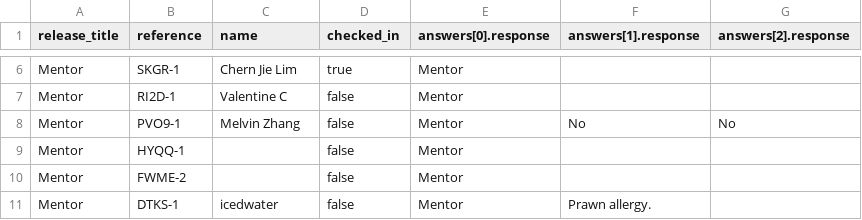
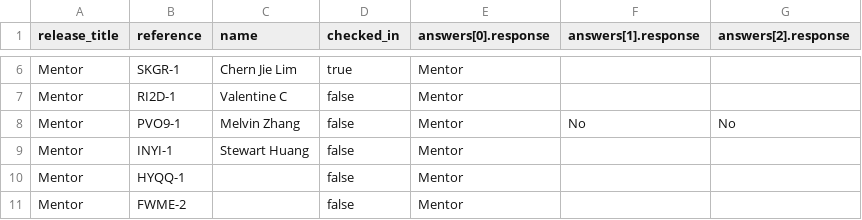
Before and after one commit to GrumpyGits/grumpygits.github.com, a CSV file: meetings/2015-06-06-github-patchwork-singapore.csv, drawn as a sheet; only a part is shown, gaps mark what is left out; the shorter side is filled out with more unchanged rows.

Commit message:
mentor and attendees

```diff
--- a/meetings/2015-06-06-github-patchwork-singapore.csv
+++ b/meetings/2015-06-06-github-patchwork-singapore.csv
@@ -8,2 +8,3 @@ Mentor,RI2D-1,Valentine C,false,Mentor,,
 Mentor,PVO9-1,Melvin Zhang,false,Mentor,No,No
+Mentor,INYI-1,Stewart Huang,false,Mentor,,
 Mentor,HYQQ-1,,false,Mentor,,
```
